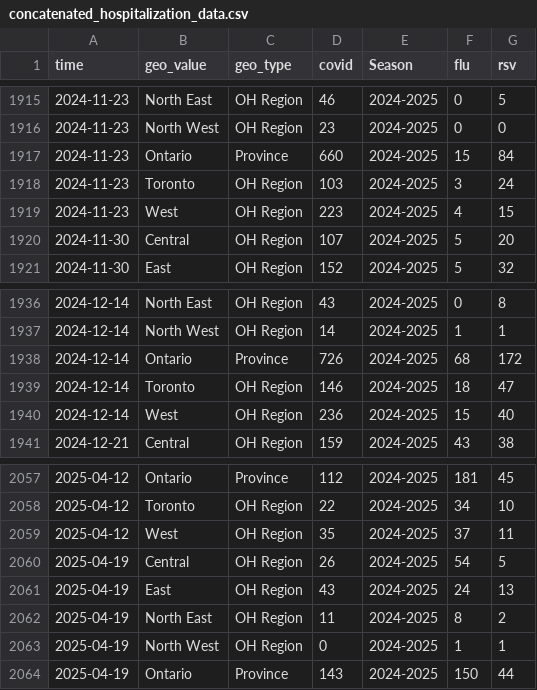
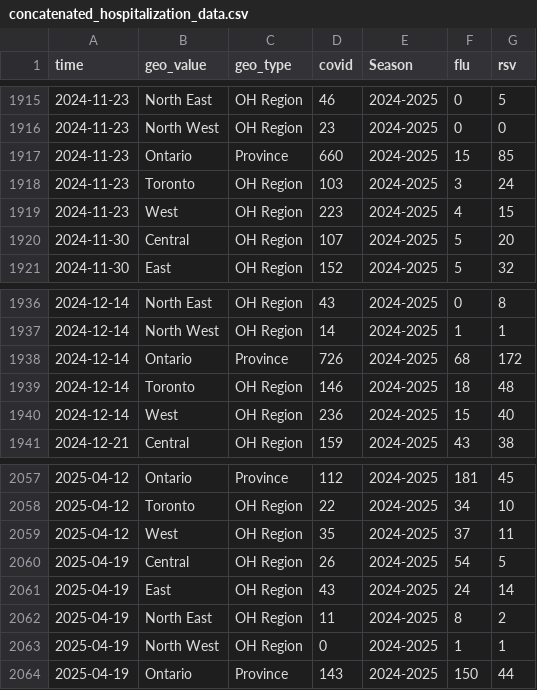
Before and after one commit to william-redman/hospitalization-forecast, a CSV file: auxiliary-data/concatenated_hospitalization_data.csv, drawn as a sheet; only a part is shown, gaps mark what is left out; the diff covers the shown part only.

```diff
--- a/auxiliary-data/concatenated_hospitalization_data.csv
+++ b/auxiliary-data/concatenated_hospitalization_data.csv
@@ -1916,3 +1916,3 @@
 "2024-11-23","North West","OH Region",23,"2024-2025",0,0
-"2024-11-23","Ontario","Province",660,"2024-2025",15,84
+"2024-11-23","Ontario","Province",660,"2024-2025",15,85
 "2024-11-23","Toronto","OH Region",103,"2024-2025",3,24
@@ -1938,3 +1938,3 @@
 "2024-12-14","Ontario","Province",726,"2024-2025",68,172
-"2024-12-14","Toronto","OH Region",146,"2024-2025",18,47
+"2024-12-14","Toronto","OH Region",146,"2024-2025",18,48
 "2024-12-14","West","OH Region",236,"2024-2025",15,40
@@ -2060,3 +2060,3 @@
 "2025-04-19","Central","OH Region",26,"2024-2025",54,5
-"2025-04-19","East","OH Region",43,"2024-2025",24,13
+"2025-04-19","East","OH Region",43,"2024-2025",24,14
 "2025-04-19","North East","OH Region",11,"2024-2025",8,2
```
Also changed, not shown: 7 added rows and 7 edited cells elsewhere in this file, 2 other files.
